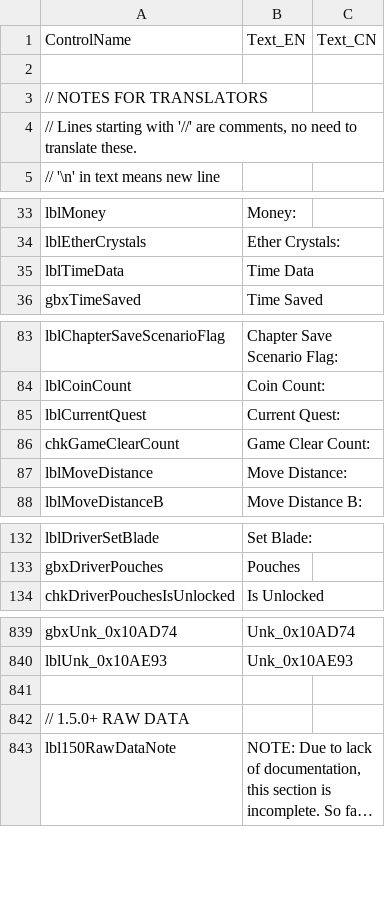
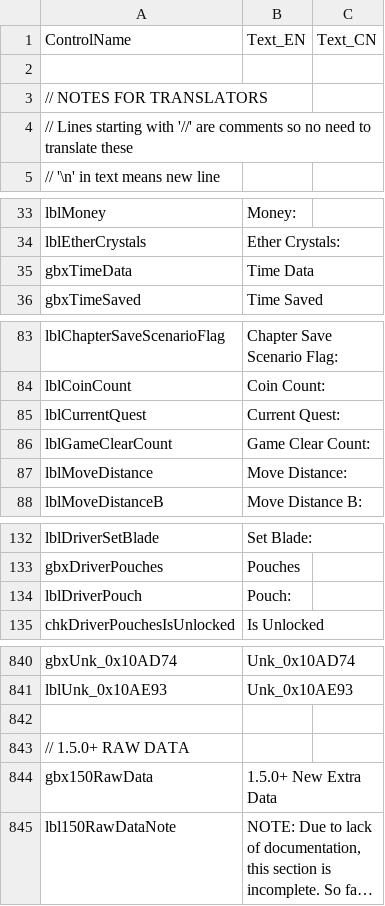
Before and after one commit to soarqin/XC2SaveNETThingy, a CSV file: XC2SaveNETThingy/data/FrmMainText.csv, drawn as a sheet; only a part is shown, gaps mark what is left out; long unchanged cells end in …; the diff covers the shown part only; the diff names each change by its address in the sheet, - before the commit and + after, or states it on an @@ line.

```diff
--- a/XC2SaveNETThingy/data/FrmMainText.csv
+++ b/XC2SaveNETThingy/data/FrmMainText.csv
-A4: …'//' are comments, no need to translate these.
+A4: …'//' are comments so no need to translate these
-A35: lblTimeData
+A35: gbxTimeData
-A86: chkGameClearCount
+A86: lblGameClearCount
+row 134: lblDriverPouch | Pouch:
+row 844: gbx150RawData | 1.5.0+ New Extra Data
```
Also changed, not shown: 1 edited cell elsewhere in this file, XC2SaveNETThingy/data/FrmFAQText.csv, XC2SaveNETThingy/data/FrmMainInternalText.csv, 23 other files.
